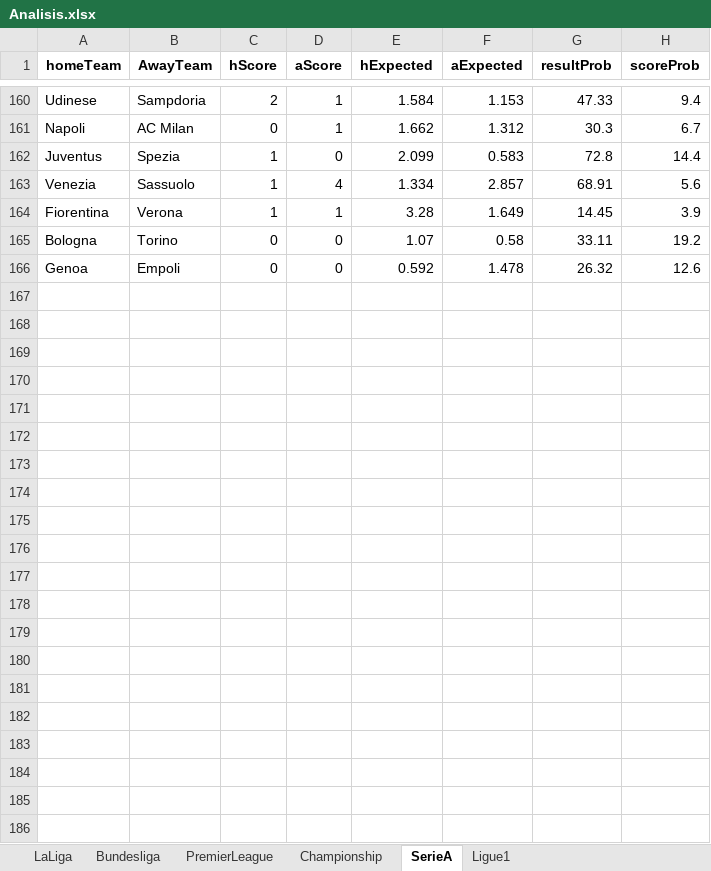
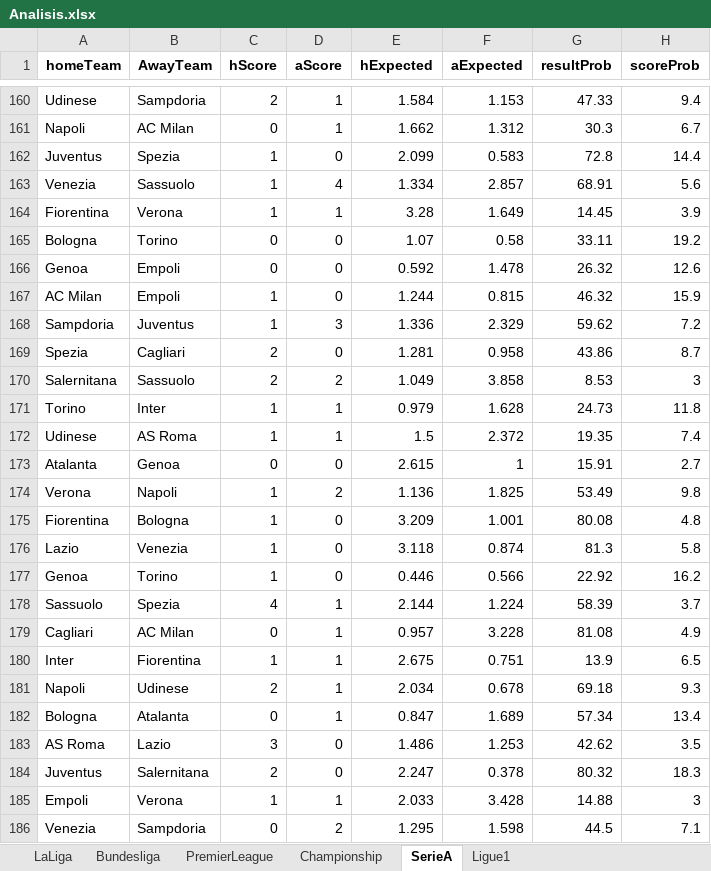
Before and after one commit to sewcio543/predictions, an Excel workbook: Analisis.xlsx, sheet SerieA, drawn as a sheet; only a part is shown, gaps mark what is left out; values as stored, in another font and other column widths than the file's, no borders; the diff names each change by its address in the sheet, - before the commit and + after, or states it on an @@ line.

```diff
--- a/Analisis.xlsx (sheet SerieA)
+++ b/Analisis.xlsx (sheet SerieA)
+row 167: AC Milan | Empoli | 1 | 0 | 1.244 | 0.815 | 46.32 | 15.9
+row 168: Sampdoria | Juventus | 1 | 3 | 1.336 | 2.329 | 59.62 | 7.2
+row 169: Spezia | Cagliari | 2 | 0 | 1.281 | 0.958 | 43.86 | 8.7
+row 170: Salernitana | Sassuolo | 2 | 2 | 1.049 | 3.858 | 8.53 | 3
+row 171: Torino | Inter | 1 | 1 | 0.979 | 1.628 | 24.73 | 11.8
+row 172: Udinese | AS Roma | 1 | 1 | 1.5 | 2.372 | 19.35 | 7.4
+row 173: Atalanta | Genoa | 0 | 0 | 2.615 | 1 | 15.91 | 2.7
+row 174: Verona | Napoli | 1 | 2 | 1.136 | 1.825 | 53.49 | 9.8
+row 175: Fiorentina | Bologna | 1 | 0 | 3.209 | 1.001 | 80.08 | 4.8
+row 176: Lazio | Venezia | 1 | 0 | 3.118 | 0.874 | 81.3 | 5.8
+row 177: Genoa | Torino | 1 | 0 | 0.446 | 0.566 | 22.92 | 16.2
+row 178: Sassuolo | Spezia | 4 | 1 | 2.144 | 1.224 | 58.39 | 3.7
+row 179: Cagliari | AC Milan | 0 | 1 | 0.957 | 3.228 | 81.08 | 4.9
+row 180: Inter | Fiorentina | 1 | 1 | 2.675 | 0.751 | 13.9 | 6.5
+row 181: Napoli | Udinese | 2 | 1 | 2.034 | 0.678 | 69.18 | 9.3
+row 182: Bologna | Atalanta | 0 | 1 | 0.847 | 1.689 | 57.34 | 13.4
+row 183: AS Roma | Lazio | 3 | 0 | 1.486 | 1.253 | 42.62 | 3.5
+row 184: Juventus | Salernitana | 2 | 0 | 2.247 | 0.378 | 80.32 | 18.3
+row 185: Empoli | Verona | 1 | 1 | 2.033 | 3.428 | 14.88 | 3
+row 186: Venezia | Sampdoria | 0 | 2 | 1.295 | 1.598 | 44.5 | 7.1
```
Also changed, not shown: sheet Championship, sheet Ligue1, sheet LaLiga, sheet PremierLeague, database.xlsx, 10 other files.
